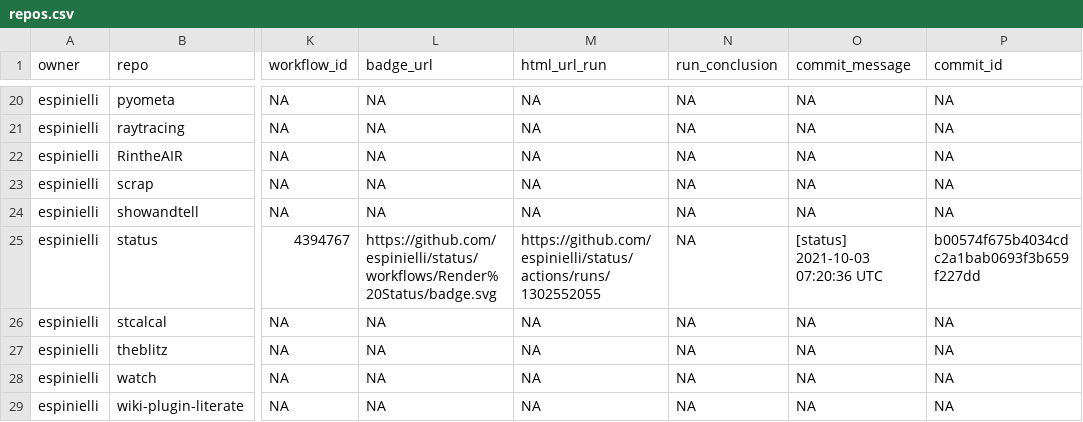
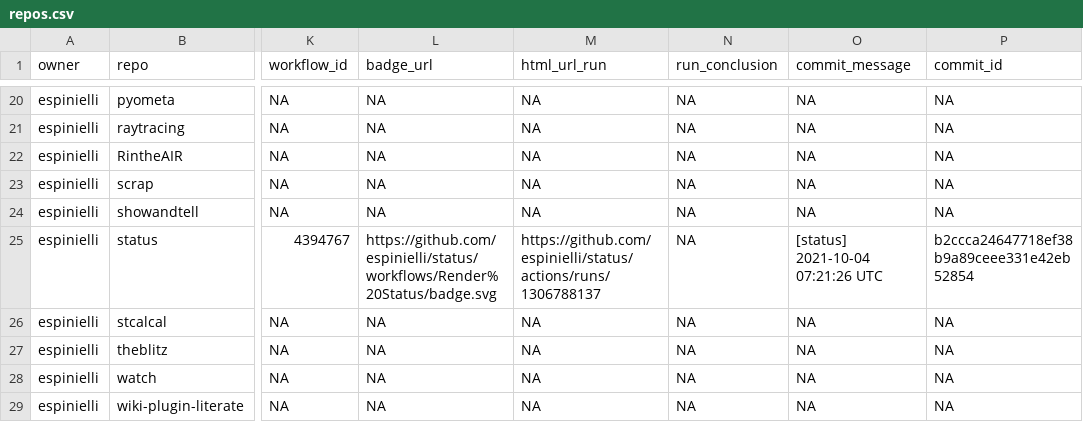
Before and after one commit to nmfs-ost/FIT-status, a CSV file: repos.csv, drawn as a sheet; only a part is shown, gaps mark what is left out; the diff names each change by its address in the sheet, - before the commit and + after, or states it on an @@ line.

```diff
--- a/repos.csv
+++ b/repos.csv
-M25 (html_url_run): https://github.com/espinielli/status/actions/runs/1302552055
+M25 (html_url_run): https://github.com/espinielli/status/actions/runs/1306788137
-O25 (commit_message): [status] 2021-10-03 07:20:36 UTC
+O25 (commit_message): [status] 2021-10-04 07:21:26 UTC
-P25 (commit_id): b00574f675b4034cdc2a1bab0693f3b659f227dd
+P25 (commit_id): b2ccca24647718ef38b9a89ceee331e42eb52854
```
Also changed, not shown: 1 other file.
